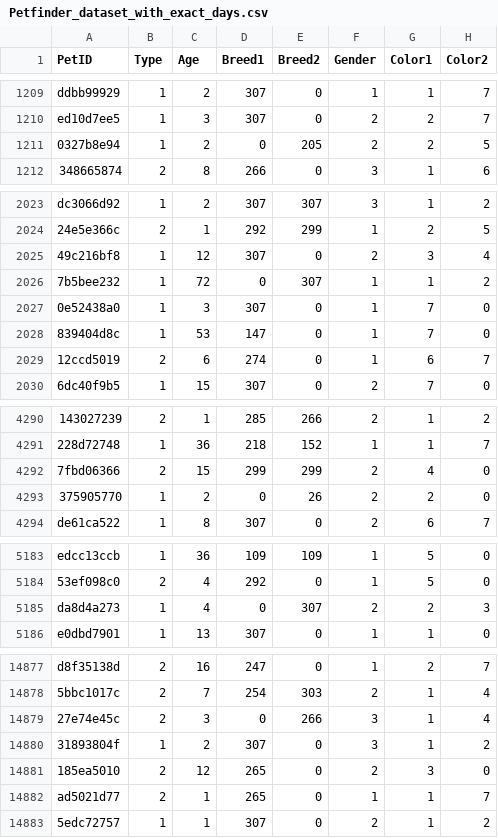
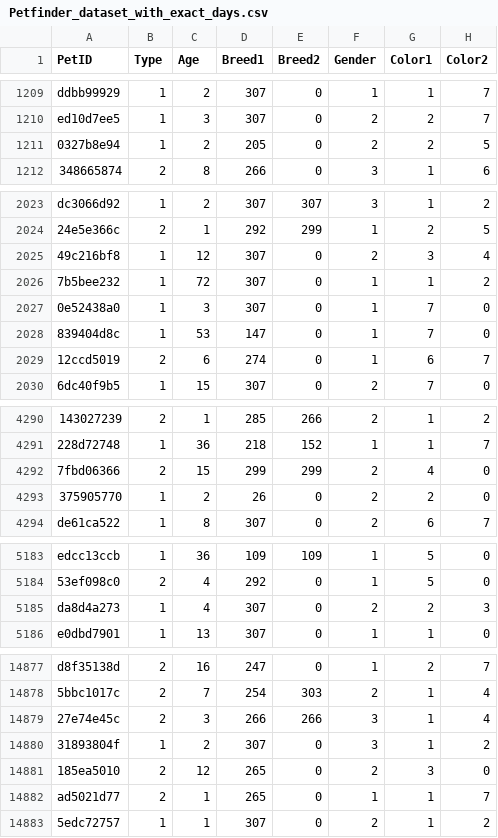
Before and after one commit to Conrad-WS/Petfinder.com-Adoption-Time-Predictor, a CSV file: Petfinder_dataset_with_exact_days.csv, drawn as a sheet; only a part is shown, gaps mark what is left out; the diff names each change by its address in the sheet, - before the commit and + after, or states it on an @@ line.

Commit message:
Add files via upload

```diff
--- a/Petfinder_dataset_with_exact_days.csv
+++ b/Petfinder_dataset_with_exact_days.csv
-D1211 (Breed1): 0
+D1211 (Breed1): 205
-E1211 (Breed2): 205
+E1211 (Breed2): 0
-D2026 (Breed1): 0
+D2026 (Breed1): 307
-E2026 (Breed2): 307
+E2026 (Breed2): 0
-D4293 (Breed1): 0
+D4293 (Breed1): 26
-E4293 (Breed2): 26
+E4293 (Breed2): 0
-D5185 (Breed1): 0
+D5185 (Breed1): 307
-E5185 (Breed2): 307
+E5185 (Breed2): 0
-D14879 (Breed1): 0
+D14879 (Breed1): 266
```
